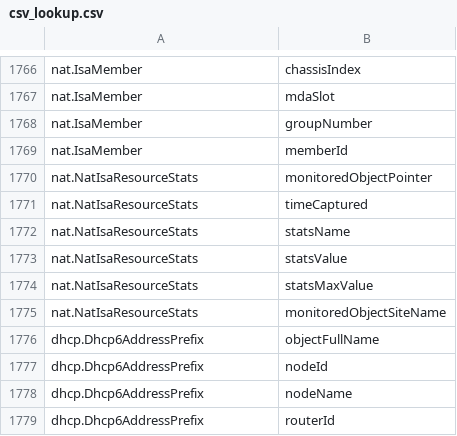
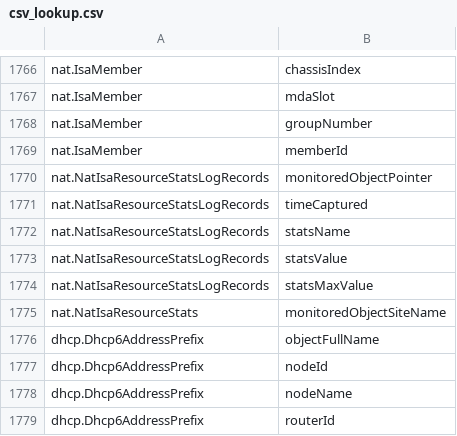
Before and after one commit to yeongwei/alu5620sam_datastage, a CSV file: cfg/csv_lookup.csv, drawn as a sheet; only a part is shown, gaps mark what is left out.

Commit message:
Apply RFE 96968 changes (fixed missing LogRecords surfix)

```diff
--- a/cfg/csv_lookup.csv
+++ b/cfg/csv_lookup.csv
@@ -1769,7 +1769,7 @@ nat.IsaMember,groupNumber
 nat.IsaMember,memberId
-nat.NatIsaResourceStats,monitoredObjectPointer
-nat.NatIsaResourceStats,timeCaptured
-nat.NatIsaResourceStats,statsName
-nat.NatIsaResourceStats,statsValue
-nat.NatIsaResourceStats,statsMaxValue
+nat.NatIsaResourceStatsLogRecords,monitoredObjectPointer
+nat.NatIsaResourceStatsLogRecords,timeCaptured
+nat.NatIsaResourceStatsLogRecords,statsName
+nat.NatIsaResourceStatsLogRecords,statsValue
+nat.NatIsaResourceStatsLogRecords,statsMaxValue
 nat.NatIsaResourceStats,monitoredObjectSiteName
```
